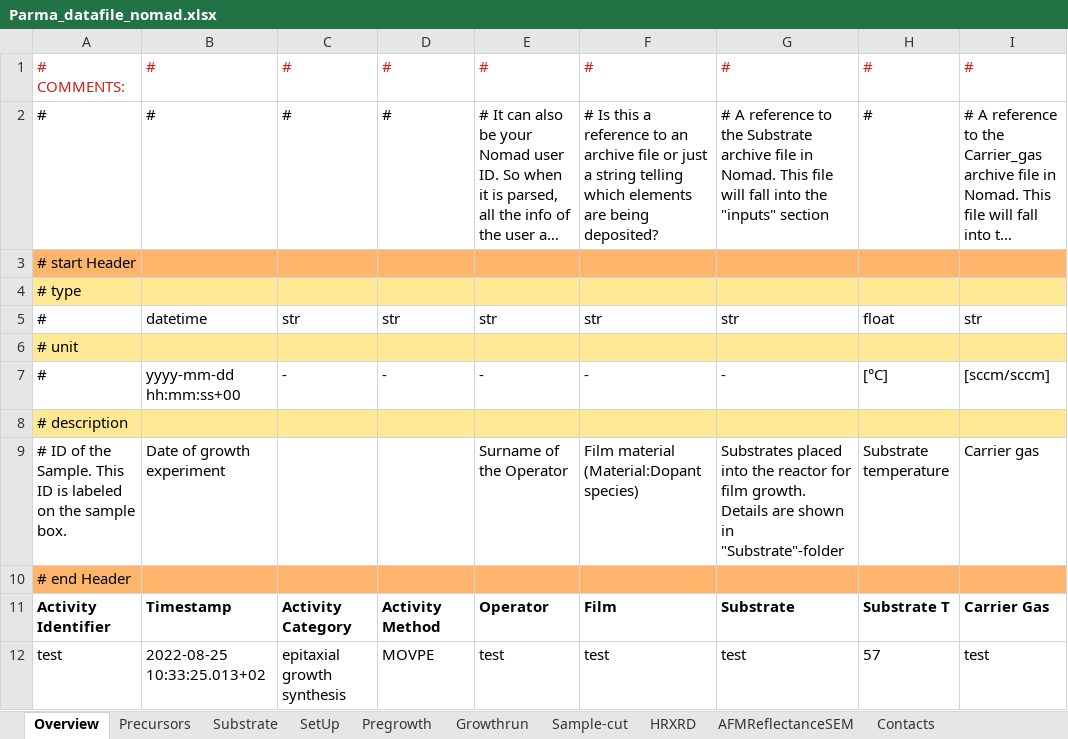
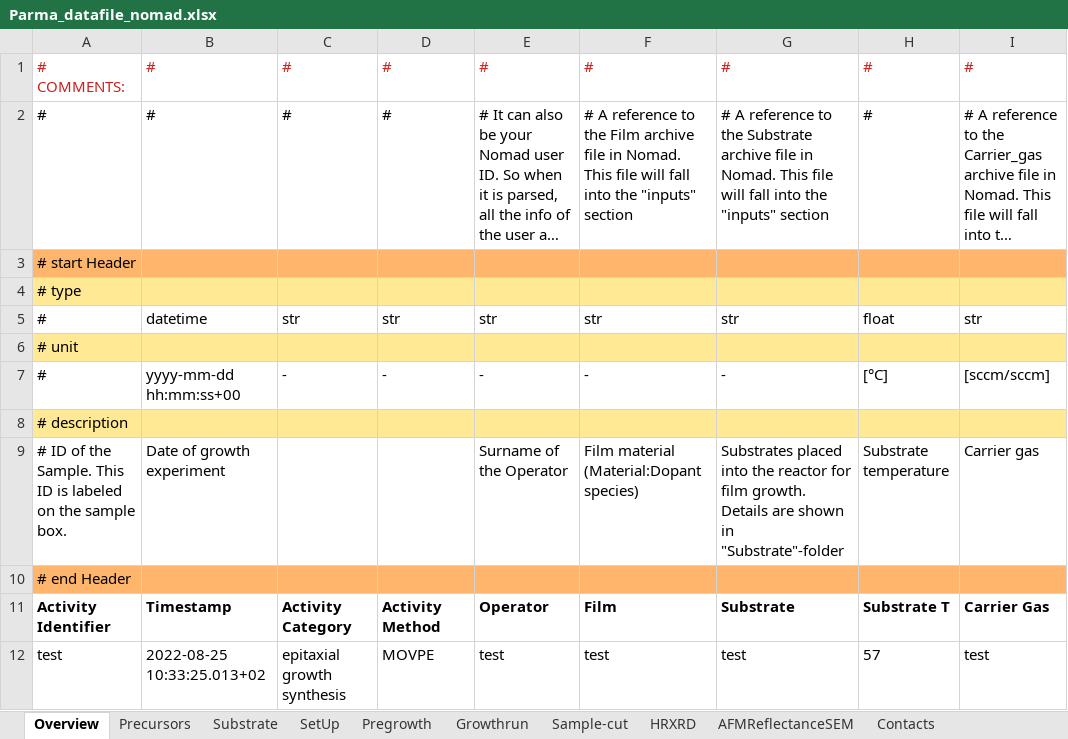
Before and after one commit to FAIRmat-NFDI/AreaA-data_modeling_and_schemas, an Excel workbook: movpe_CNR/Parma_datafile_nomad.xlsx, sheet Overview, drawn as a sheet; only a part is shown; long unchanged cells end in …; values as stored, in another font and other column widths than the file's, no borders; the diff names each change by its address in the sheet, - before the commit and + after, or states it on an @@ line.

```diff
--- a/movpe_CNR/Parma_datafile_nomad.xlsx (sheet Overview)
+++ b/movpe_CNR/Parma_datafile_nomad.xlsx (sheet Overview)
-F2: # Is this a reference to an archive file or just a string telling which elements are being deposited?
+F2: # A reference to the Film archive file in Nomad. This file will fall into the "inputs" section
```
Also changed, not shown: sheet Substrate, sheet AFMReflectanceSEM, sheet HRXRD.
